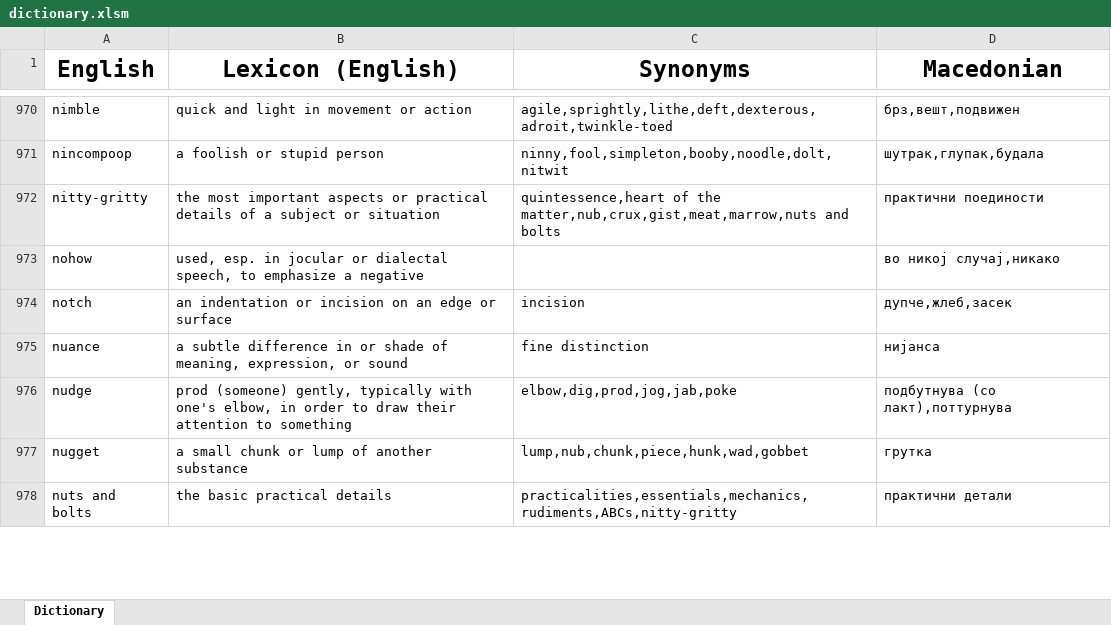
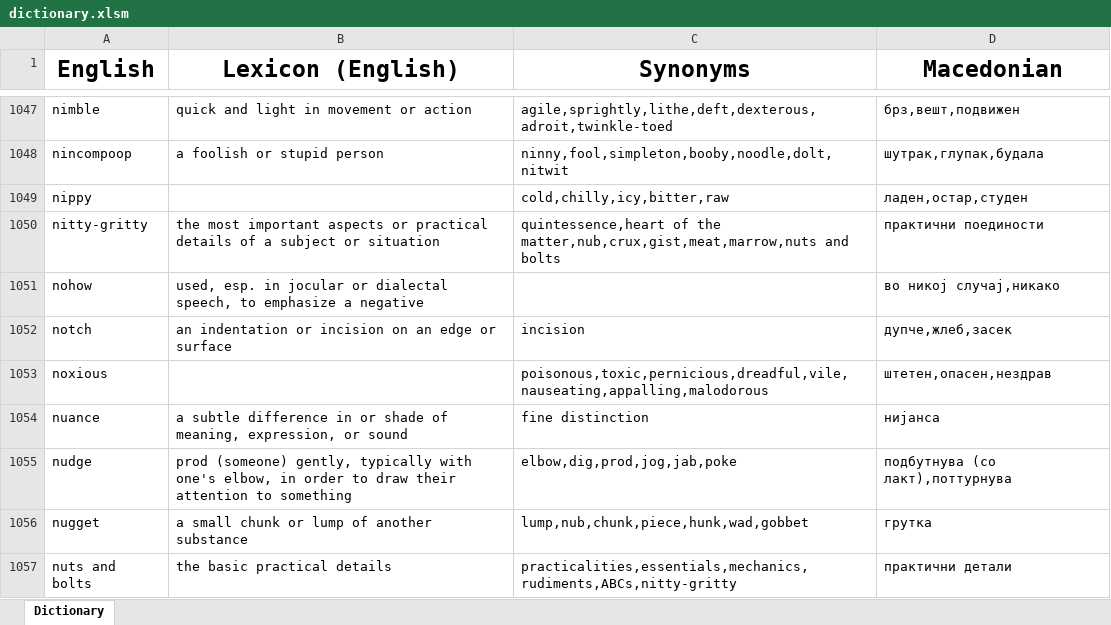
Before and after one commit to TheHalcyonSavant/VocabularyGame, an Excel workbook: dictionary.xlsm, sheet Dictionary, drawn as a sheet; only a part is shown, gaps mark what is left out; values as stored, in another font and other column widths than the file's, no borders; the diff covers the shown part only; the diff names each change by its address in the sheet, - before the commit and + after, or states it on an @@ line.

Commit message:
1700 words milestone

```diff
--- a/dictionary.xlsm (sheet Dictionary)
+++ b/dictionary.xlsm (sheet Dictionary)
+row 1049: nippy |  | cold,chilly,icy,bitter,raw | ладен,остар,студен
+row 1053: noxious |  | poisonous,toxic,pernicious,dreadful,vile,nauseating,appalling,malodorous | штетен,опасен,нездрав
```
Also changed, not shown: 105 added rows, 1 removed row and 11 edited cells elsewhere in this sheet.
